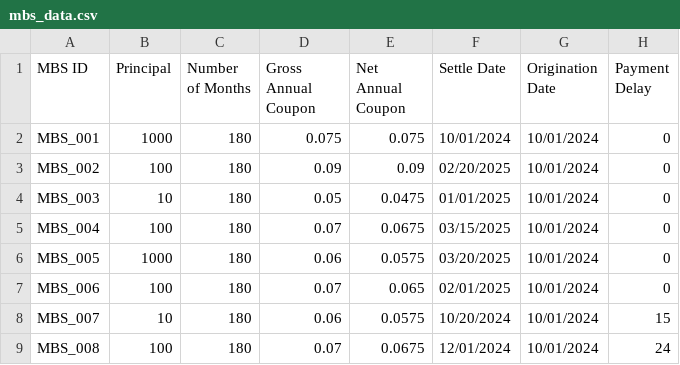
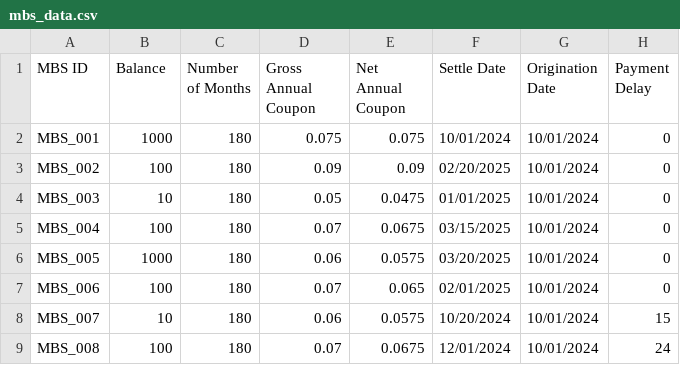
Before and after one commit to sagan-hartley/mbs_project, a CSV file: data/mbs_data.csv, drawn as a sheet.

```diff
--- a/data/mbs_data.csv
+++ b/data/mbs_data.csv
@@ -1,2 +1,2 @@
-MBS ID,Principal,Number of Months,Gross Annual Coupon,Net Annual Coupon,Settle Date,Origination Date,Payment Delay
+MBS ID,Balance,Number of Months,Gross Annual Coupon,Net Annual Coupon,Settle Date,Origination Date,Payment Delay
 MBS_001,1000,180,0.075,0.075,10/01/2024,10/01/2024,0
```
Also changed, not shown: 11 other files.
